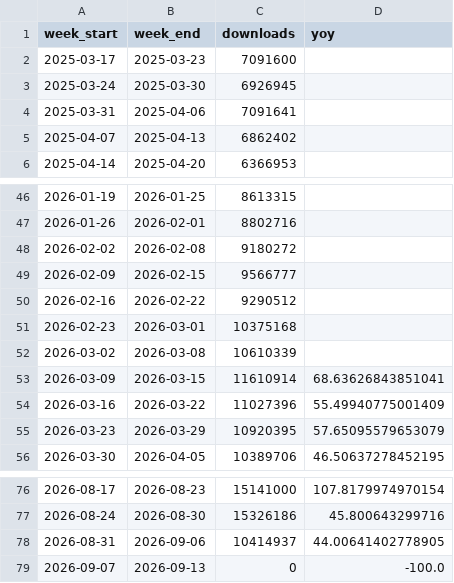
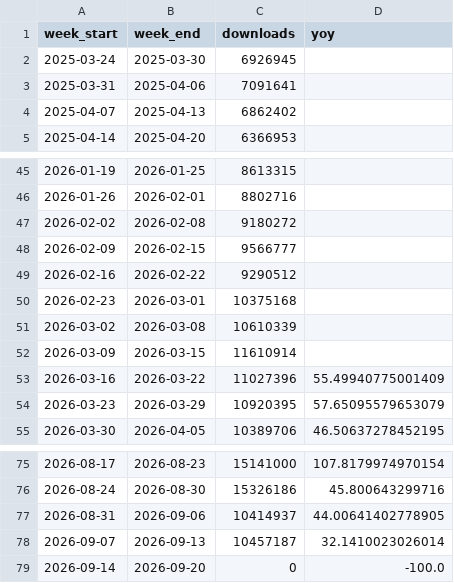
Before and after one commit to eugene777-debug/mongo-download-stats, a CSV file: data/mongodb.csv, drawn as a sheet; only a part is shown, gaps mark what is left out.

```diff
--- a/data/mongodb.csv
+++ b/data/mongodb.csv
@@ -1,3 +1,2 @@
 week_start,week_end,downloads,yoy
-2025-03-17,2025-03-23,7091600,
 2025-03-24,2025-03-30,6926945,
@@ -52,3 +51,3 @@ week_start,week_end,downloads,yoy
 2026-03-02,2026-03-08,10610339,
-2026-03-09,2026-03-15,11610914,68.63626843851041
+2026-03-09,2026-03-15,11610914,
 2026-03-16,2026-03-22,11027396,55.49940775001409
@@ -78,2 +77,3 @@ week_start,week_end,downloads,yoy
 2026-08-31,2026-09-06,10414937,44.00641402778905
-2026-09-07,2026-09-13,0,-100.0
+2026-09-07,2026-09-13,10457187,32.1410023026014
+2026-09-14,2026-09-20,0,-100.0
```
Also changed, not shown: data/pymongo.csv, 1 other file.
